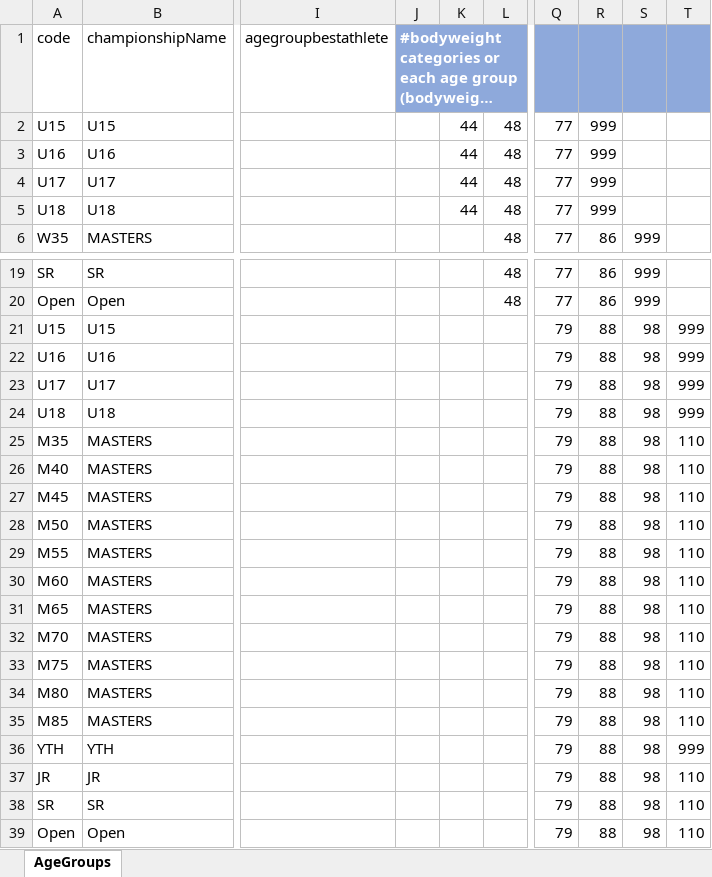
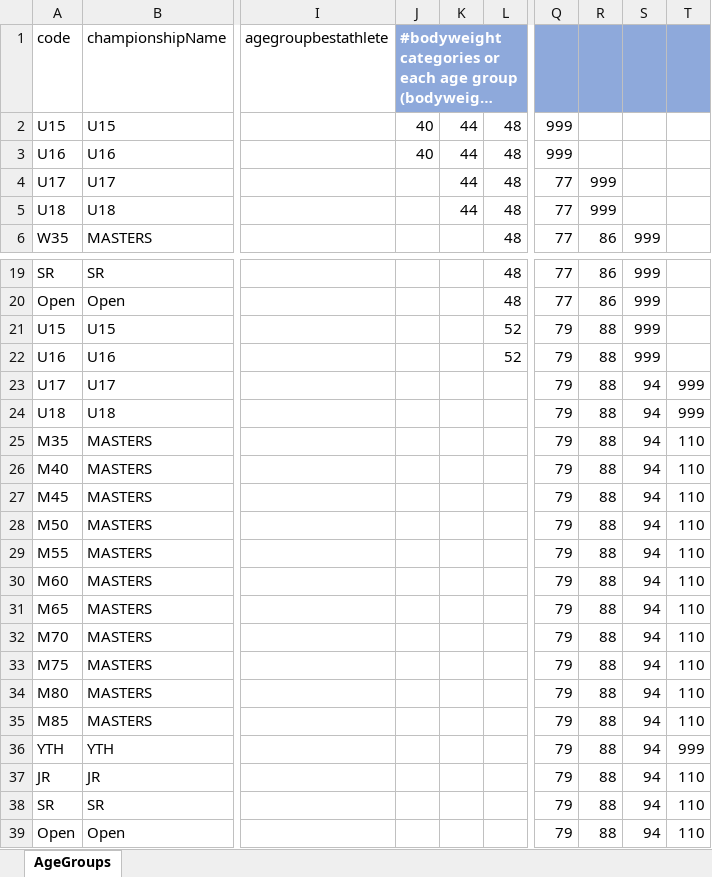
Before and after one commit to jflamy/owlcms4, an Excel workbook: owlcms/src/main/resources/agegroups/ES-AgeGroups_es_ES.xlsx, sheet AgeGroups, drawn as a sheet; only a part is shown, gaps mark what is left out; long unchanged cells end in …; values as stored, in another font and other column widths than the file's, no borders; the diff names each change by its address in the sheet, - before the commit and + after, or states it on an @@ line.

Commit message:
Spain age groups

```diff
--- a/owlcms/src/main/resources/agegroups/ES-AgeGroups_es_ES.xlsx (sheet AgeGroups)
+++ b/owlcms/src/main/resources/agegroups/ES-AgeGroups_es_ES.xlsx (sheet AgeGroups)
-J2:J3: (empty)
+J2:J3: 40
-Q2:Q3: 77
+Q2:Q3: 999
-R2:R3: 999
+R2:R3: (empty)
-L21:L22: (empty)
+L21:L22: 52
-S21:S22: 98
+S21:S22: 999
-T21:T22: 999
+T21:T22: (empty)
-S23:S39: 98
+S23:S39: 94
```
